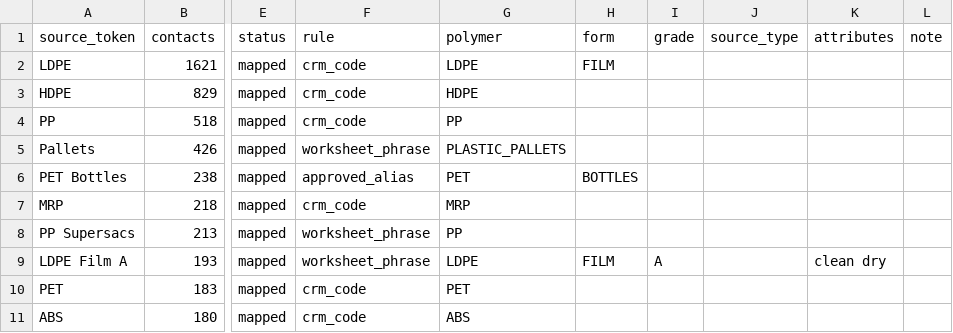
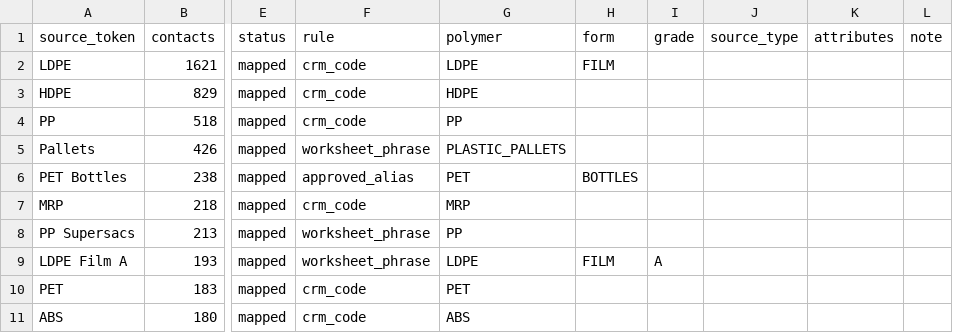
Before and after one commit to cryptoxdog/IB-Odoo_19, a CSV file: plasticos_crm_sync/data/vanillasoft_material_mapping.csv, drawn as a sheet; only a part is shown, gaps mark what is left out; the diff names each change by its address in the sheet, - before the commit and + after, or states it on an @@ line.

```diff
--- a/plasticos_crm_sync/data/vanillasoft_material_mapping.csv
+++ b/plasticos_crm_sync/data/vanillasoft_material_mapping.csv
-K9 (attributes): clean dry
+K9 (attributes): (empty)
```
Also changed, not shown: plasticos_material_profile/data/material_mapping.csv, 11 other files.
